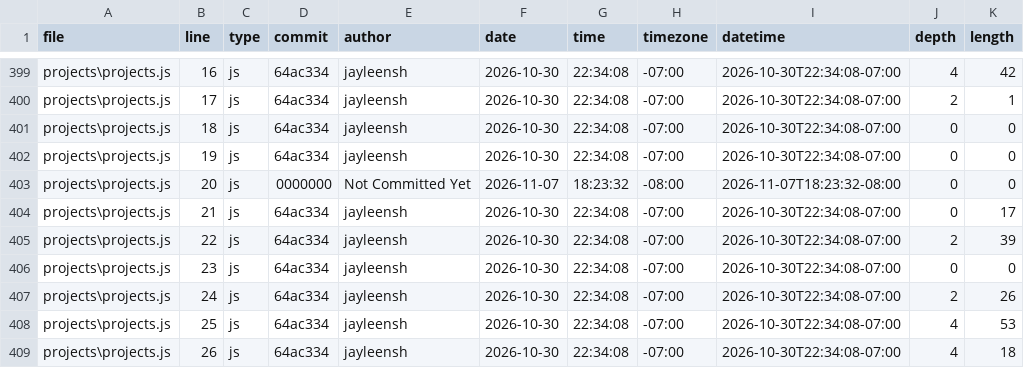
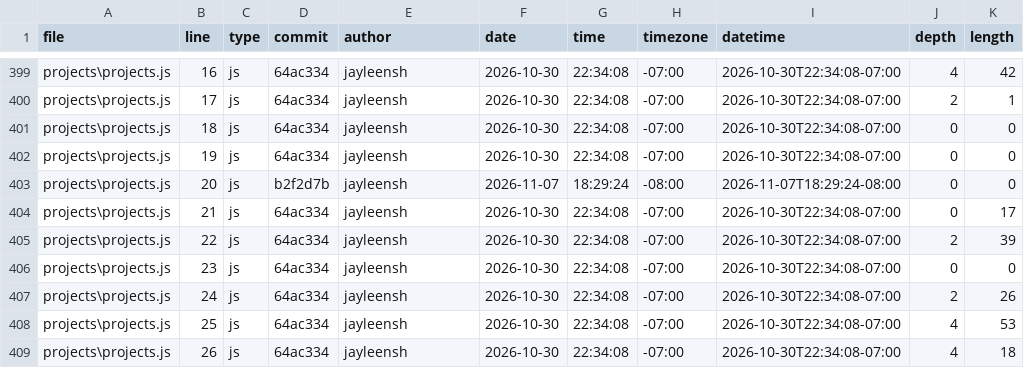
Before and after one commit to jayleensh/portfolio, a CSV file: meta/loc.csv, drawn as a sheet; only a part is shown, gaps mark what is left out; the diff covers the shown part only.

```diff
--- a/meta/loc.csv
+++ b/meta/loc.csv
@@ -402,3 +402,3 @@ projects\projects.js,18,js,64ac334,jayleensh,2026-10-30,22:34:08,-07:00,2026-10-
 projects\projects.js,19,js,64ac334,jayleensh,2026-10-30,22:34:08,-07:00,2026-10-30T22:34:08-07:00,0,0
-projects\projects.js,20,js,0000000,Not Committed Yet,2026-11-07,18:23:32,-08:00,2026-11-07T18:23:32-08:00,0,0
+projects\projects.js,20,js,b2f2d7b,jayleensh,2026-11-07,18:29:24,-08:00,2026-11-07T18:29:24-08:00,0,0
 projects\projects.js,21,js,64ac334,jayleensh,2026-10-30,22:34:08,-07:00,2026-10-30T22:34:08-07:00,0,17
```
Also changed, not shown: 17 added rows and 8 edited cells elsewhere in this file, 2 other files.
